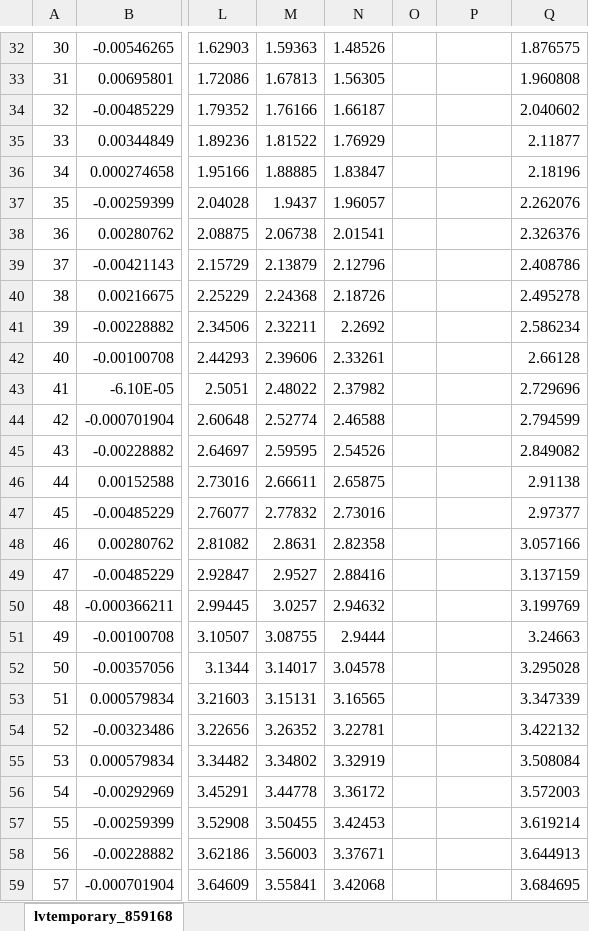
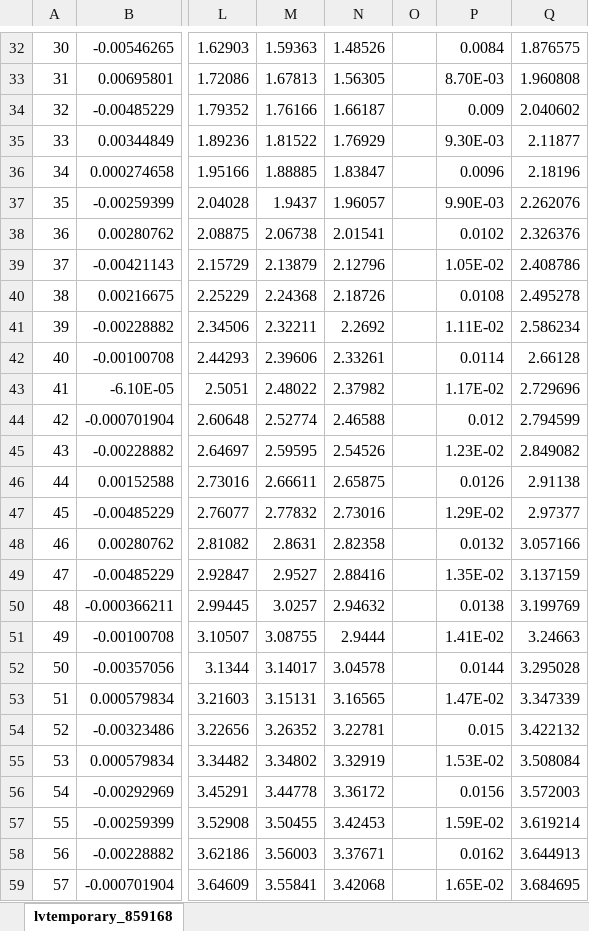
Before and after one commit to michaelw924/ME421, an Excel workbook: 421Lab/Lab 2/Activity 5/LabFiles/Lab 2/Step Response Template with Time.xlsx, sheet lvtemporary_859168, drawn as a sheet; only a part is shown, gaps mark what is left out; values as stored, in another font and other column widths than the file's, no borders; charts and pictures not drawn; the diff covers the shown part only; the diff names each change by its address in the sheet, - before the commit and + after, or states it on an @@ line.

```diff
--- a/421Lab/Lab 2/Activity 5/LabFiles/Lab 2/Step Response Template with Time.xlsx (sheet lvtemporary_859168)
+++ b/421Lab/Lab 2/Activity 5/LabFiles/Lab 2/Step Response Template with Time.xlsx (sheet lvtemporary_859168)
-P32: (empty)
+P32: 0.0084
-P33: (empty)
+P33: 8.70E-03
-P34: (empty)
+P34: 0.009
-P35: (empty)
+P35: 9.30E-03
-P36: (empty)
+P36: 0.0096
-P37: (empty)
+P37: 9.90E-03
-P38: (empty)
+P38: 0.0102
-P39: (empty)
+P39: 1.05E-02
-P40: (empty)
+P40: 0.0108
-P41: (empty)
+P41: 1.11E-02
-P42: (empty)
+P42: 0.0114
-P43: (empty)
+P43: 1.17E-02
-P44: (empty)
+P44: 0.012
-P45: (empty)
+P45: 1.23E-02
-P46: (empty)
+P46: 0.0126
-P47: (empty)
+P47: 1.29E-02
-P48: (empty)
+P48: 0.0132
-P49: (empty)
+P49: 1.35E-02
-P50: (empty)
+P50: 0.0138
-P51: (empty)
+P51: 1.41E-02
-P52: (empty)
+P52: 0.0144
-P53: (empty)
+P53: 1.47E-02
-P54: (empty)
+P54: 0.015
-P55: (empty)
+P55: 1.53E-02
-P56: (empty)
+P56: 0.0156
-P57: (empty)
+P57: 1.59E-02
-P58: (empty)
+P58: 0.0162
-P59: (empty)
+P59: 1.65E-02
```
Also changed, not shown: 973 edited cells elsewhere in this sheet, charts or pictures, 28 other files.
